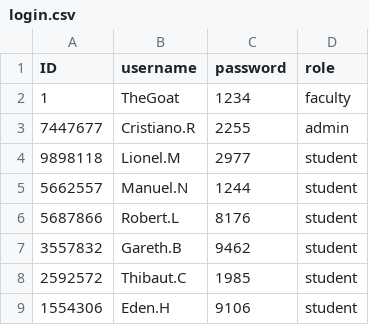
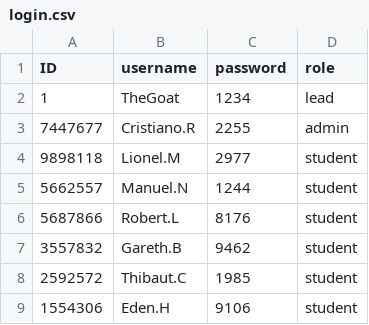
Before and after one commit to jee-gamer/final_project_t1, a CSV file: login.csv, drawn as a sheet; only a part is shown.

Commit message:
Tested lead sending requests

```diff
--- a/login.csv
+++ b/login.csv
@@ -1,3 +1,3 @@
 ID,username,password,role
-1,TheGoat,1234,faculty
+1,TheGoat,1234,lead
 7447677,Cristiano.R,2255,admin
```
Also changed, not shown: 3 other files.
